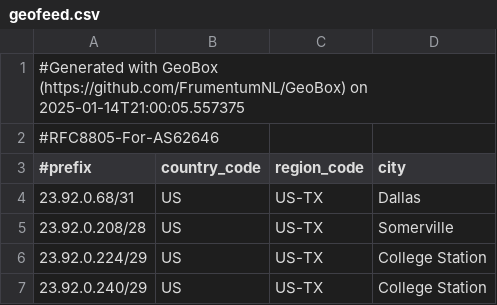
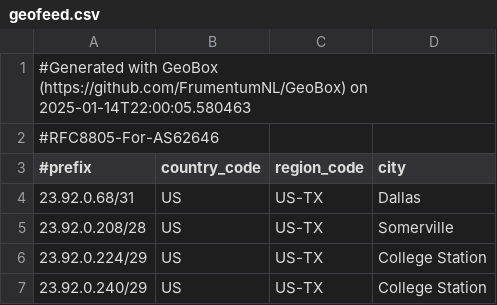
Before and after one commit to WireStar-Networks/geofeed, a CSV file: geofeed.csv, drawn as a sheet; only a part is shown.

Commit message:
Update geofeed 2025-01-14

```diff
--- a/geofeed.csv
+++ b/geofeed.csv
@@ -1,2 +1,2 @@
-#Generated with GeoBox (https://github.com/FrumentumNL/GeoBox) on 2025-01-14T21:00:05.557375
+#Generated with GeoBox (https://github.com/FrumentumNL/GeoBox) on 2025-01-14T22:00:05.580463
 #RFC8805-For-AS62646
```
